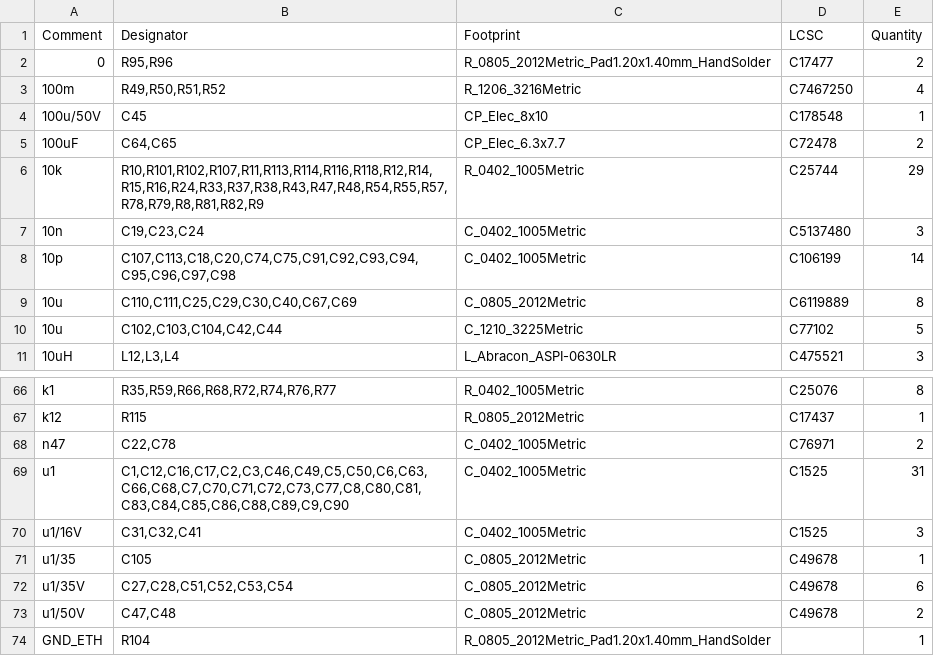
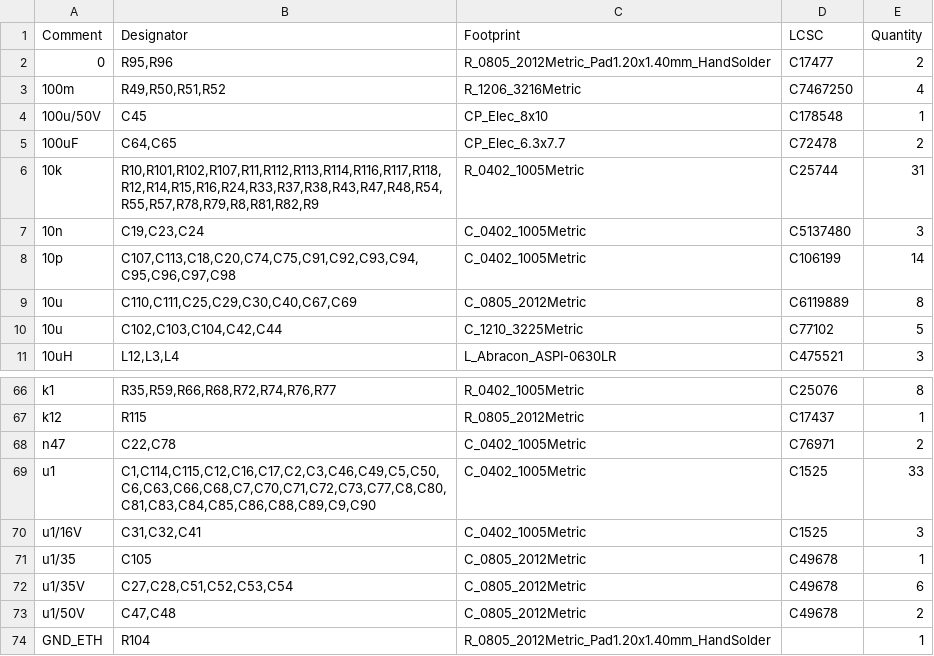
Before and after one commit to klaus-liebler/factory_in_a_box, a CSV file: pcb_factory_control_unit/jlcpcb/production_files/BOM-pcb_factory_control_unit.csv, drawn as a sheet; only a part is shown, gaps mark what is left out; the diff covers the shown part only.

```diff
--- a/pcb_factory_control_unit/jlcpcb/production_files/BOM-pcb_factory_control_unit.csv
+++ b/pcb_factory_control_unit/jlcpcb/production_files/BOM-pcb_factory_control_unit.csv
@@ -5,3 +5,3 @@ Comment,Designator,Footprint,LCSC,Quantity
 100uF,"C64,C65",CP_Elec_6.3x7.7,C72478,2
-10k,"R10,R101,R102,R107,R11,R113,R114,R116,R118,R12,R14,R15,R16,R24,R33,R37,R38,R43,R47,R48,R54,R55,R57,R78,R79,R8,R81,R82,R9",R_0402_1005Metric,C25744,29
+10k,"R10,R101,R102,R107,R11,R112,R113,R114,R116,R117,R118,R12,R14,R15,R16,R24,R33,R37,R38,R43,R47,R48,R54,R55,R57,R78,R79,R8,R81,R82,R9",R_0402_1005Metric,C25744,31
 10n,"C19,C23,C24",C_0402_1005Metric,C5137480,3
@@ -68,3 +68,3 @@ k12,R115,R_0805_2012Metric,C17437,1
 n47,"C22,C78",C_0402_1005Metric,C76971,2
-u1,"C1,C12,C16,C17,C2,C3,C46,C49,C5,C50,C6,C63,C66,C68,C7,C70,C71,C72,C73,C77,C8,C80,C81,C83,C84,C85,C86,C88,C89,C9,C90",C_0402_1005Metric,C1525,31
+u1,"C1,C114,C115,C12,C16,C17,C2,C3,C46,C49,C5,C50,C6,C63,C66,C68,C7,C70,C71,C72,C73,C77,C8,C80,C81,C83,C84,C85,C86,C88,C89,C9,C90",C_0402_1005Metric,C1525,33
 u1/16V,"C31,C32,C41",C_0402_1005Metric,C1525,3
```
Also changed, not shown: 9 added rows, 1 removed row and 6 edited cells elsewhere in this file, pcb_factory_control_unit/jlcpcb/production_files/CPL-pcb_factory_control_unit.csv, 33 other files.
